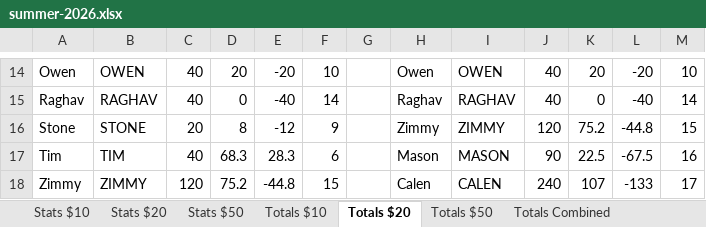
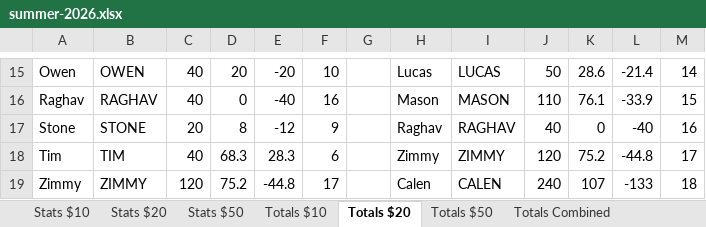
Before and after one commit to bwgoulet/poker-stats, an Excel workbook: data/summer-2026.xlsx, sheet Totals $20, drawn as a sheet; only a part is shown, gaps mark what is left out; values as stored, in another font and other column widths than the file's, no borders; charts and pictures and conditional formats not drawn; addresses are those after the commit; the diff covers the shown part only; the diff names each change by its address in the sheet, - before the commit and + after, or states it on an @@ line.

```diff
--- a/data/summer-2026.xlsx (sheet Totals $20)
+++ b/data/summer-2026.xlsx (sheet Totals $20)
-H15: Owen
+H15: Lucas
-I15: OWEN
+I15: LUCAS
-J15: 40
+J15: 50
-K15: 20
+K15: 28.6
-L15: -20
+L15: -21.4
-M15: 10
+M15: 14
-F16: 14
+F16: 16
-H16: Raghav
+H16: Mason
-I16: RAGHAV
+I16: MASON
-J16: 40
+J16: 110
-K16: 0
+K16: 76.1
-L16: -40
+L16: -33.9
-M16: 14
+M16: 15
-H17: Zimmy
+H17: Raghav
-I17: ZIMMY
+I17: RAGHAV
-J17: 120
+J17: 40
-K17: 75.2
+K17: 0
-L17: -44.8
+L17: -40
-M17: 15
+M17: 16
-H18: Mason
+H18: Zimmy
-I18: MASON
+I18: ZIMMY
-J18: 90
+J18: 120
-K18: 22.5
+K18: 75.2
-L18: -67.5
+L18: -44.8
-M18: 16
+M18: 17
-F19: 15
+F19: 17
-M19: 17
+M19: 18
```
Also changed, not shown: 1 added row and 31 edited cells elsewhere in this sheet, sheet Totals Combined, sheet Totals Combined (w$50), sheet Stats $20.
